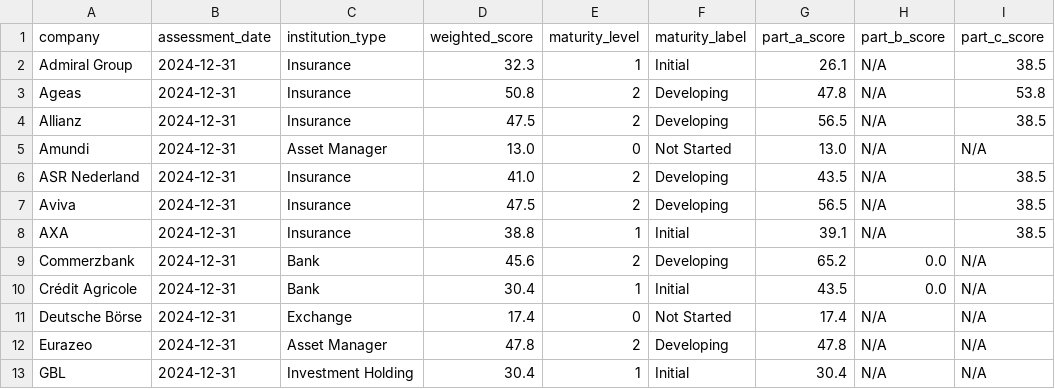
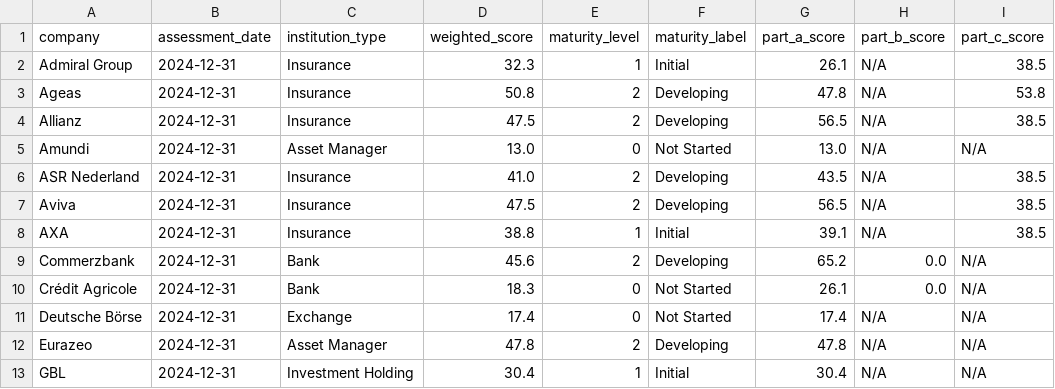
Before and after one commit to eplr/pcaf-compliance, a CSV file: output/pcaf_assessment_overall.csv, drawn as a sheet; only a part is shown.

```diff
--- a/output/pcaf_assessment_overall.csv
+++ b/output/pcaf_assessment_overall.csv
@@ -9,3 +9,3 @@ AXA,2024-12-31,Insurance,38.8,1,Initial,39.1,N/A,38.5
 Commerzbank,2024-12-31,Bank,45.6,2,Developing,65.2,0.0,N/A
-Crédit Agricole,2024-12-31,Bank,30.4,1,Initial,43.5,0.0,N/A
+Crédit Agricole,2024-12-31,Bank,18.3,0,Not Started,26.1,0.0,N/A
 Deutsche Börse,2024-12-31,Exchange,17.4,0,Not Started,17.4,N/A,N/A
```
Also changed, not shown: output/financed_emissions.csv, output/pcaf_assessment_parts.csv, 5 other files.
